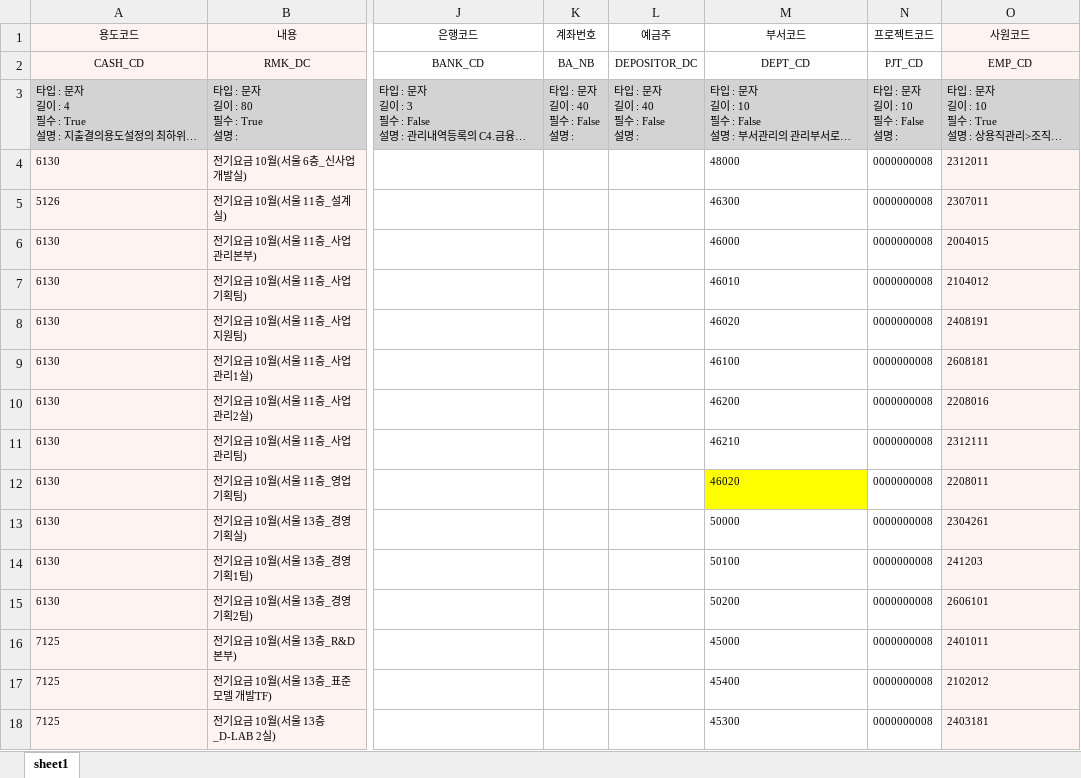
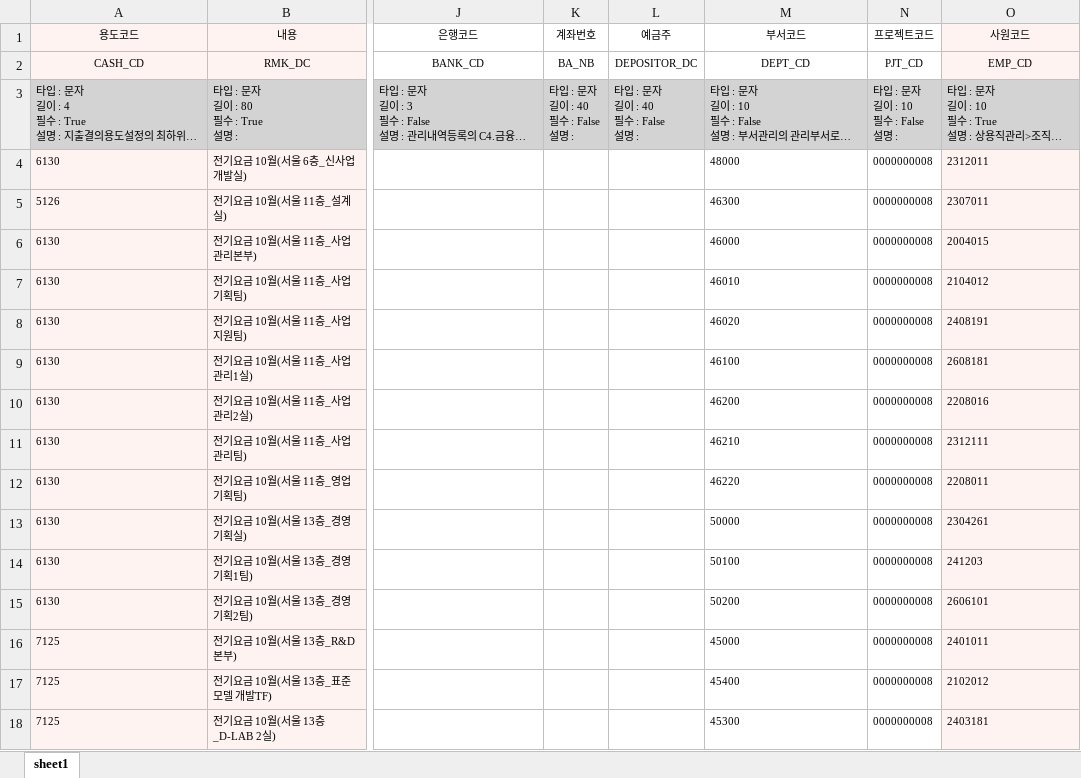
Before and after one commit to kangsoyeong/NRB, an Excel workbook: out/전기요금_지출결의서_업로드_26.10.xlsx, sheet sheet1, drawn as a sheet; only a part is shown, gaps mark what is left out; long unchanged cells end in …; values as stored, in another font and other column widths than the file's, no borders; the diff names each change by its address in the sheet, - before the commit and + after, or states it on an @@ line.

```diff
--- a/out/전기요금_지출결의서_업로드_26.10.xlsx (sheet sheet1)
+++ b/out/전기요금_지출결의서_업로드_26.10.xlsx (sheet sheet1)
-M12 (부서코드): 46020
+M12 (부서코드): 46220
-M12 fill: #FFFF00
+M12 fill: none
```
